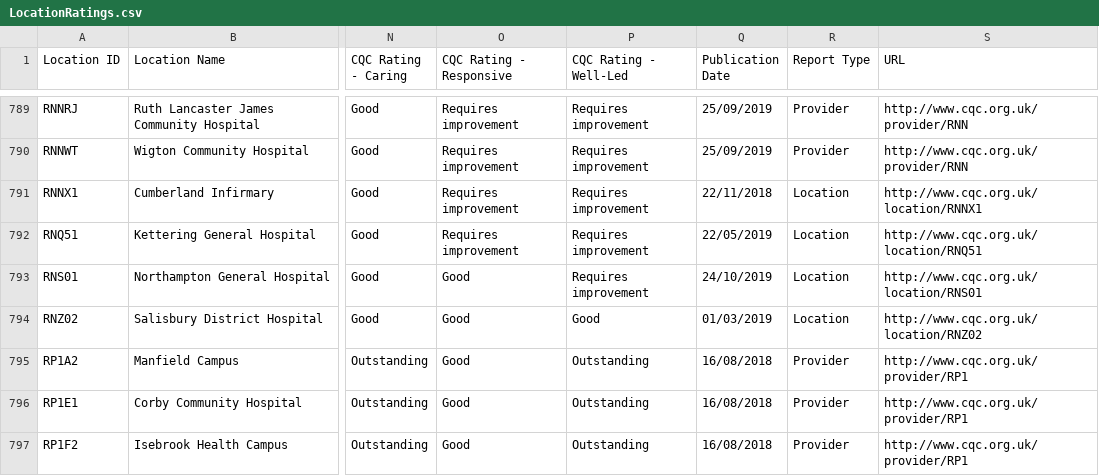
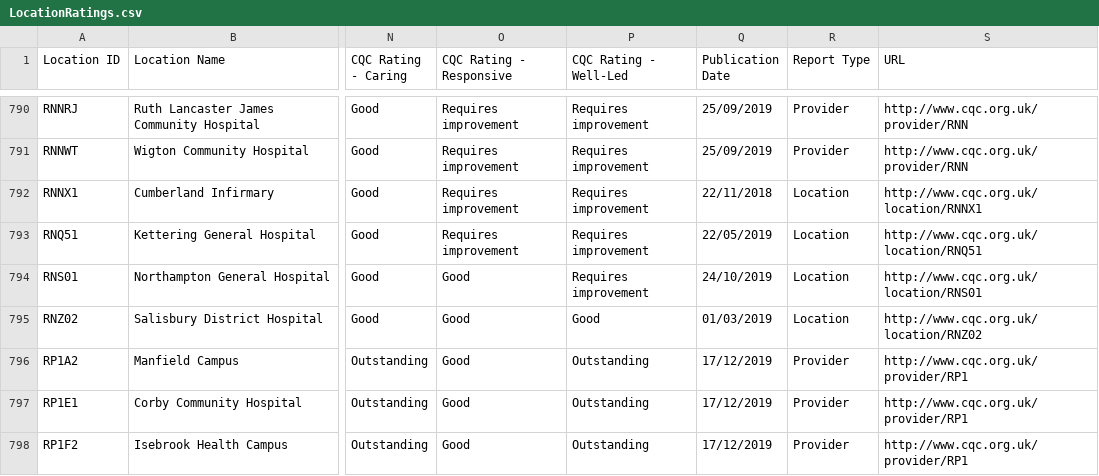
Before and after one commit to hospitalcompare/web, a CSV file: storage/imports/LocationRatings.csv, drawn as a sheet; only a part is shown, gaps mark what is left out; addresses are those after the commit; the diff covers the shown part only; the diff names each change by its address in the sheet, - before the commit and + after, or states it on an @@ line.

```diff
--- a/storage/imports/LocationRatings.csv
+++ b/storage/imports/LocationRatings.csv
-Q796:Q798 (Publication Date): 16/08/2018
+Q796:Q798 (Publication Date): 17/12/2019
```
Also changed, not shown: 1 added row and 162 edited cells elsewhere in this file, 1 other file.
